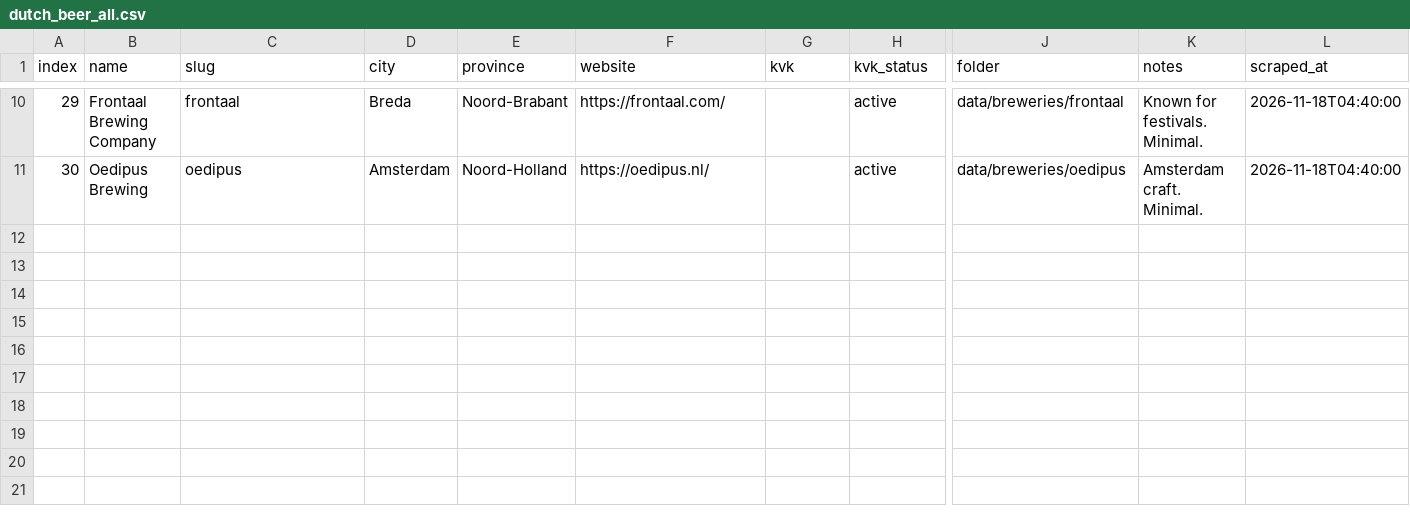
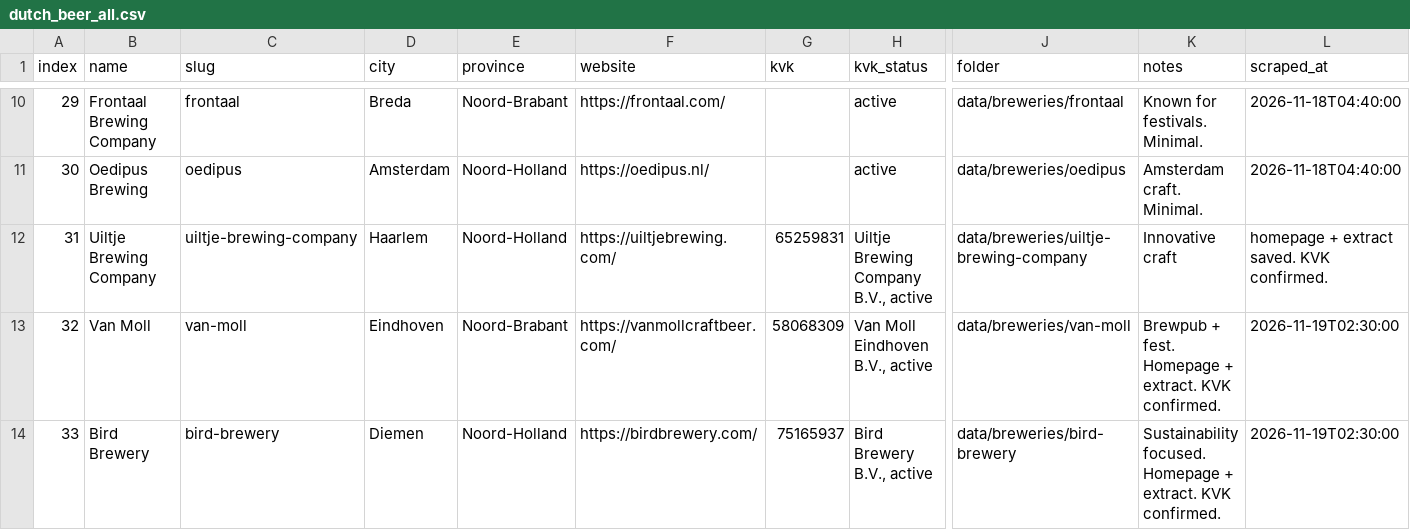
Before and after one commit to kunalpanchal/dutch-beer-scraper, a CSV file: data/dutch_beer_all.csv, drawn as a sheet; only a part is shown, gaps mark what is left out; rows hold the shown columns only; the diff names each change by its address in the sheet, - before the commit and + after, or states it on an @@ line.

Commit message:
Update CSV with batch 31-33 rows for Uiltje, Van Moll, Bird Brewery

```diff
--- a/data/dutch_beer_all.csv
+++ b/data/dutch_beer_all.csv
+row 12: 31 | Uiltje Brewing Company | uiltje-brewing-company | Haarlem | Noord-Holland | https://uiltjebrewing.com/ | 65259831 | Uiltje Brewing Company B.V., active | data/breweries/uiltje-brewing-company | Innovative craft | homepage + extract saved. KVK confirmed.
+row 13: 32 | Van Moll | van-moll | Eindhoven | Noord-Brabant | https://vanmollcraftbeer.com/ | 58068309 | Van Moll Eindhoven B.V., active | data/breweries/van-moll | Brewpub + fest. Homepage + extract. KVK confirmed. | 2026-11-19T02:30:00
+row 14: 33 | Bird Brewery | bird-brewery | Diemen | Noord-Holland | https://birdbrewery.com/ | 75165937 | Bird Brewery B.V., active | data/breweries/bird-brewery | Sustainability focused. Homepage + extract. KVK confirmed. | 2026-11-19T02:30:00
```
